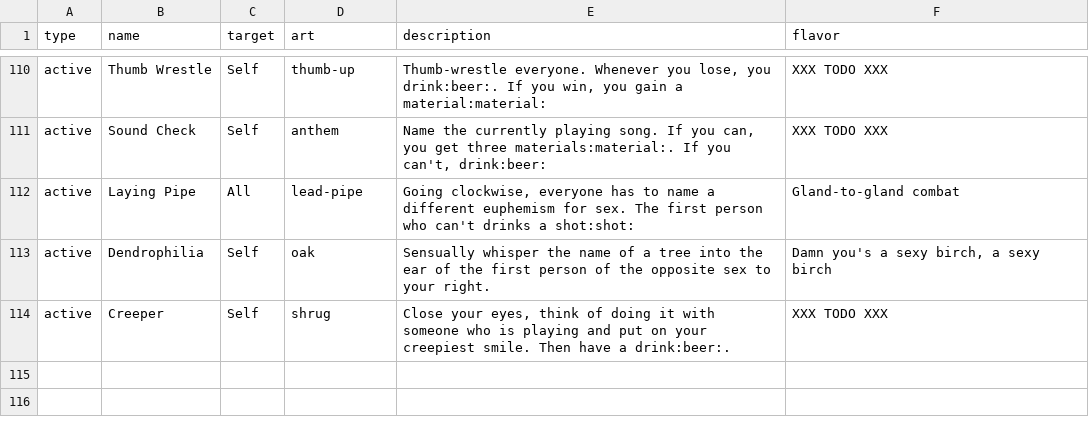
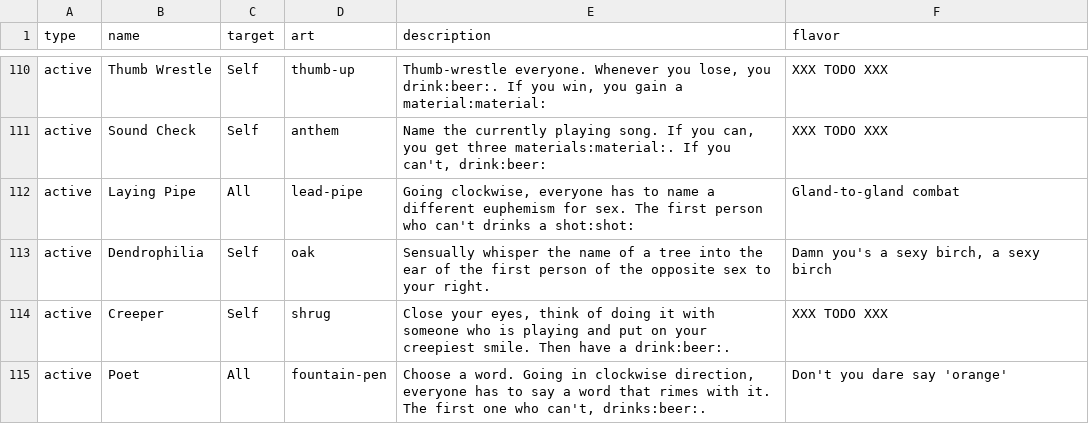
Before and after one commit to Qgel/FratAttack, a CSV file: cards/data/event.csv, drawn as a sheet; only a part is shown, gaps mark what is left out.

Commit message:
Added 'Poet' card

```diff
--- a/cards/data/event.csv
+++ b/cards/data/event.csv
@@ -116 +116,2 @@ active,Dendrophilia,Self,oak,"Sensually whisper the name of a tree into the ear
 active,Creeper,Self,shrug,"Close your eyes, think of doing it with someone who is playing and put on your creepiest smile. Then have a drink:beer:.",XXX TODO XXX
+active,Poet,All,fountain-pen,"Choose a word. Going in clockwise direction, everyone has to say a word that rimes with it. The first one who can't, drinks:beer:.","Don't you dare say 'orange'"
```
